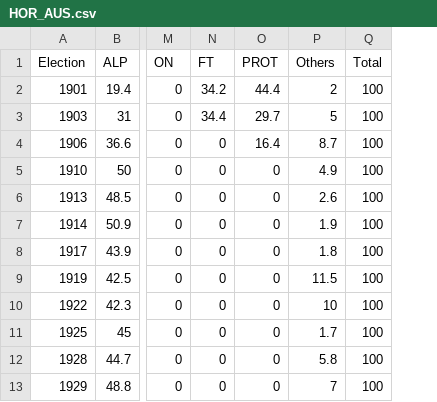
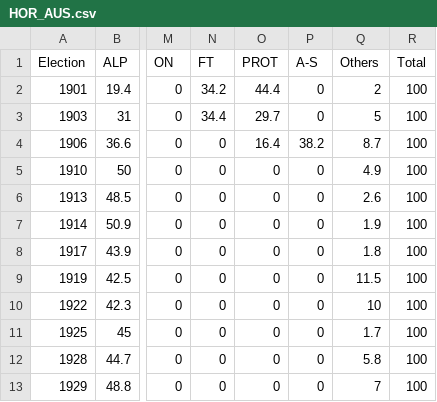
Before and after one commit to mnperic/australian-federal-elections, a CSV file: Resources/HOR_AUS.csv, drawn as a sheet; only a part is shown, gaps mark what is left out; the diff names each change by its address in the sheet, - before the commit and + after, or states it on an @@ line.

Commit message:
Updated dataset

```diff
--- a/Resources/HOR_AUS.csv
+++ b/Resources/HOR_AUS.csv
+column P (A-S), rows 2-13: 0 | 0 | 38.2 | 0 | 0 | 0 | 0 | 0 | 0 | 0 | 0 | 0
```
